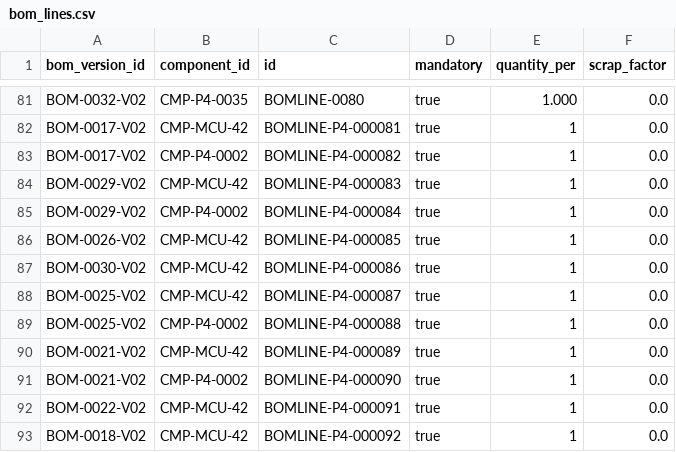
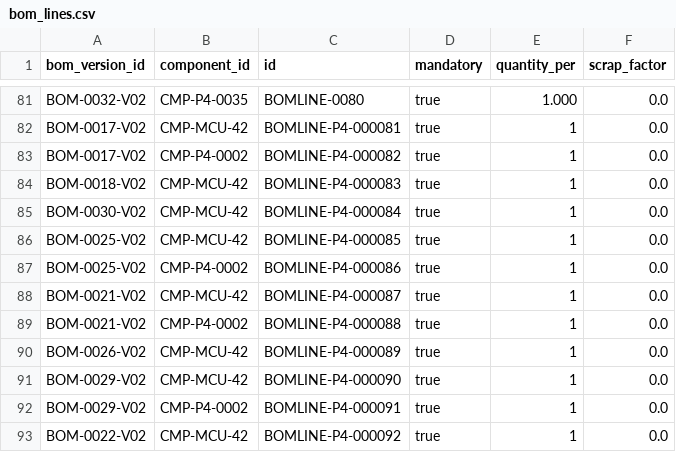
Before and after one commit to bhuwanb23/chronosdb, a CSV file: data/releases/v1.0.0/master/bom_lines.csv, drawn as a sheet; only a part is shown, gaps mark what is left out.

Commit message:
Add new Makefile targets for Phase 4 processing and introduce multiple JSON validation artifacts for demo, standard, stress, and tiny profiles. Update existing datasets with enhanced inventory metrics and correct component IDs for improved traceability across warehouses. This update enhances data integrity and supports better planning and validation processes.

```diff
--- a/data/releases/v1.0.0/master/bom_lines.csv
+++ b/data/releases/v1.0.0/master/bom_lines.csv
@@ -83,11 +83,11 @@ BOM-0017-V02,CMP-MCU-42,BOMLINE-P4-000081,true,1,0.0
 BOM-0017-V02,CMP-P4-0002,BOMLINE-P4-000082,true,1,0.0
-BOM-0029-V02,CMP-MCU-42,BOMLINE-P4-000083,true,1,0.0
-BOM-0029-V02,CMP-P4-0002,BOMLINE-P4-000084,true,1,0.0
-BOM-0026-V02,CMP-MCU-42,BOMLINE-P4-000085,true,1,0.0
-BOM-0030-V02,CMP-MCU-42,BOMLINE-P4-000086,true,1,0.0
-BOM-0025-V02,CMP-MCU-42,BOMLINE-P4-000087,true,1,0.0
-BOM-0025-V02,CMP-P4-0002,BOMLINE-P4-000088,true,1,0.0
-BOM-0021-V02,CMP-MCU-42,BOMLINE-P4-000089,true,1,0.0
-BOM-0021-V02,CMP-P4-0002,BOMLINE-P4-000090,true,1,0.0
-BOM-0022-V02,CMP-MCU-42,BOMLINE-P4-000091,true,1,0.0
-BOM-0018-V02,CMP-MCU-42,BOMLINE-P4-000092,true,1,0.0
+BOM-0018-V02,CMP-MCU-42,BOMLINE-P4-000083,true,1,0.0
+BOM-0030-V02,CMP-MCU-42,BOMLINE-P4-000084,true,1,0.0
+BOM-0025-V02,CMP-MCU-42,BOMLINE-P4-000085,true,1,0.0
+BOM-0025-V02,CMP-P4-0002,BOMLINE-P4-000086,true,1,0.0
+BOM-0021-V02,CMP-MCU-42,BOMLINE-P4-000087,true,1,0.0
+BOM-0021-V02,CMP-P4-0002,BOMLINE-P4-000088,true,1,0.0
+BOM-0026-V02,CMP-MCU-42,BOMLINE-P4-000089,true,1,0.0
+BOM-0029-V02,CMP-MCU-42,BOMLINE-P4-000090,true,1,0.0
+BOM-0029-V02,CMP-P4-0002,BOMLINE-P4-000091,true,1,0.0
+BOM-0022-V02,CMP-MCU-42,BOMLINE-P4-000092,true,1,0.0
```
Also changed, not shown: data/releases/v1.0.0/standard/master/bom_lines.csv, data/releases/v1.0.0/stress/master/bom_lines.csv, 24 other files.
